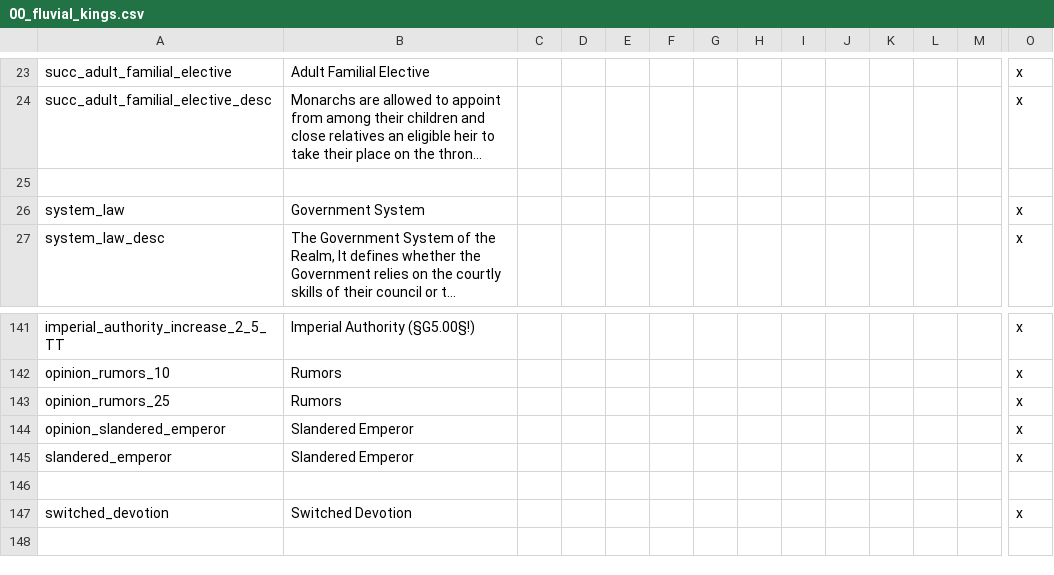
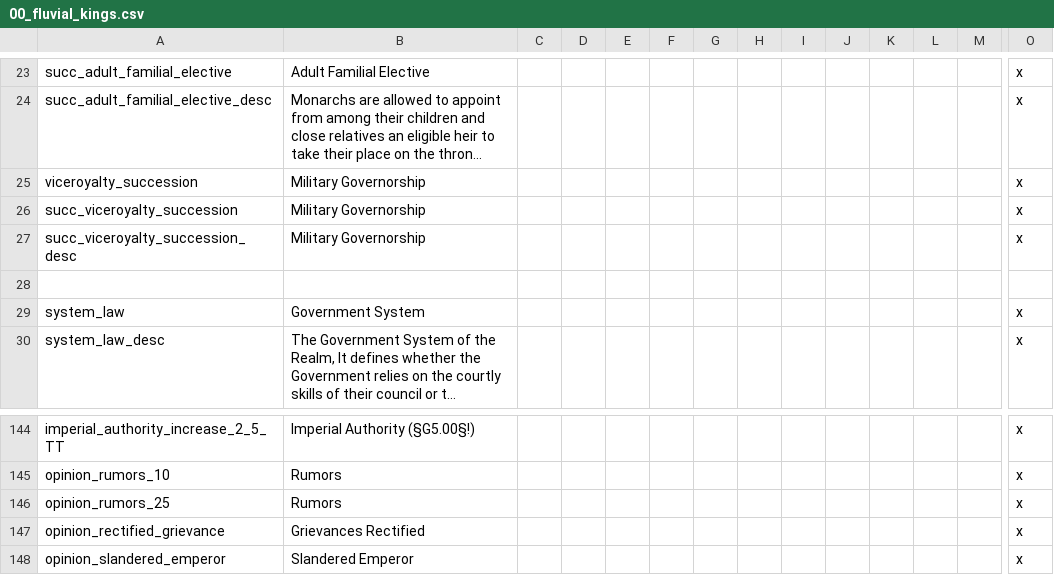
Before and after one commit to Conramagne/Bronze-Age-Mod, a CSV file: Fluvial Kings/localisation/00_fluvial_kings.csv, drawn as a sheet; only a part is shown, gaps mark what is left out; the shorter side is filled out with more unchanged rows; long unchanged cells end in …; rows hold the shown columns only; the diff names each change by its address in the sheet, - before the commit and + after, or states it on an @@ line.

```diff
--- a/Fluvial Kings/localisation/00_fluvial_kings.csv
+++ b/Fluvial Kings/localisation/00_fluvial_kings.csv
+row 25: viceroyalty_succession | Military Governorship |  |  |  |  |  |  |  |  |  |  |  | x
+row 26: succ_viceroyalty_succession | Military Governorship |  |  |  |  |  |  |  |  |  |  |  | x
+row 27: succ_viceroyalty_succession_desc | Military Governorship |  |  |  |  |  |  |  |  |  |  |  | x
+row 147: opinion_rectified_grievance | Grievances Rectified |  |  |  |  |  |  |  |  |  |  |  | x
```
Also changed, not shown: Fluvial Kings/localisation/00_fk_events.csv.
